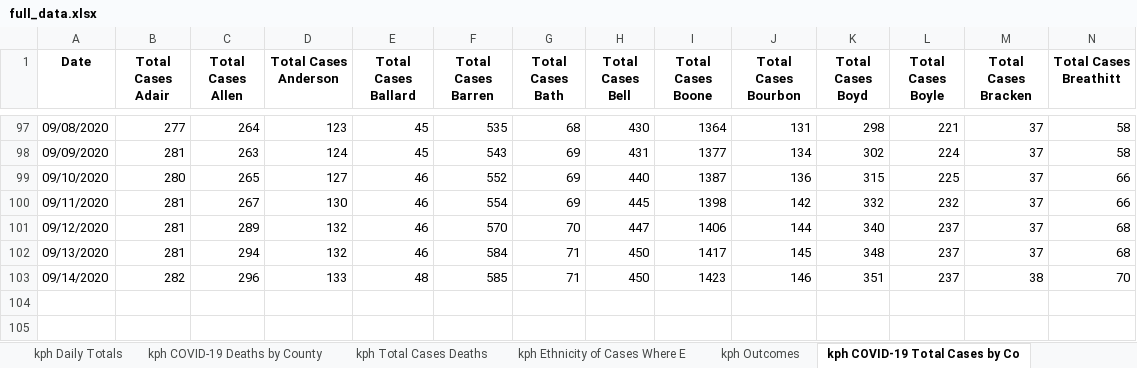
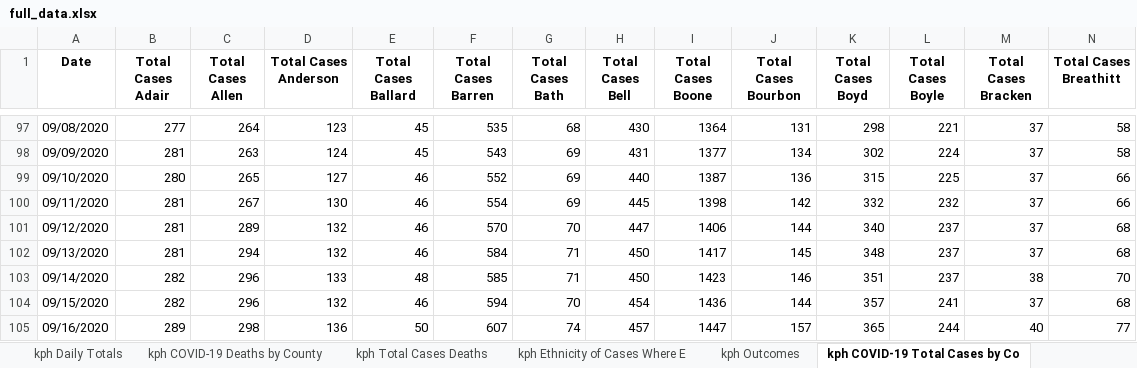
Before and after one commit to edjanalytics/covid-sot-data, an Excel workbook: full_data.xlsx, sheet kph COVID-19 Total Cases by Co, drawn as a sheet; only a part is shown, gaps mark what is left out; values as stored, in another font and other column widths than the file's, no borders; rows hold the shown columns only; the diff names each change by its address in the sheet, - before the commit and + after, or states it on an @@ line.

Commit message:
auto update at 2020-09-17 10:00:23.368157

```diff
--- a/full_data.xlsx (sheet kph COVID-19 Total Cases by Co)
+++ b/full_data.xlsx (sheet kph COVID-19 Total Cases by Co)
+row 104: 09/15/2020 | 282 | 296 | 132 | 46 | 594 | 70 | 454 | 1436 | 144 | 357 | 241 | 37 | 68
+row 105: 09/16/2020 | 289 | 298 | 136 | 50 | 607 | 74 | 457 | 1447 | 157 | 365 | 244 | 40 | 77
```
Also changed, not shown: sheet kph Daily Totals.
